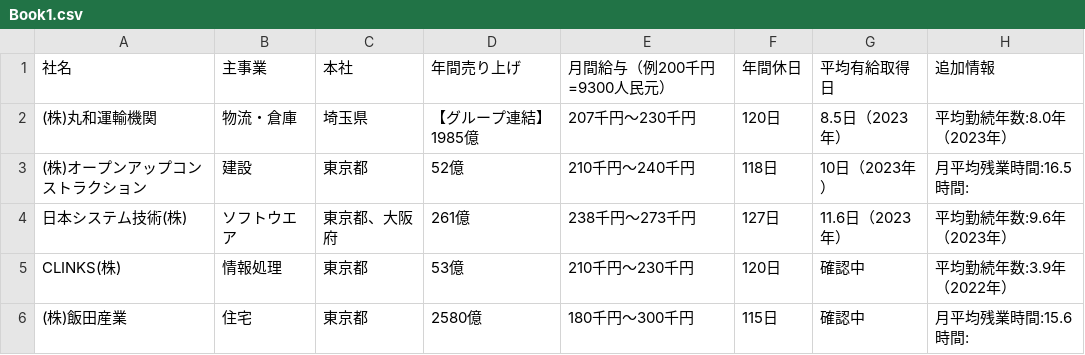
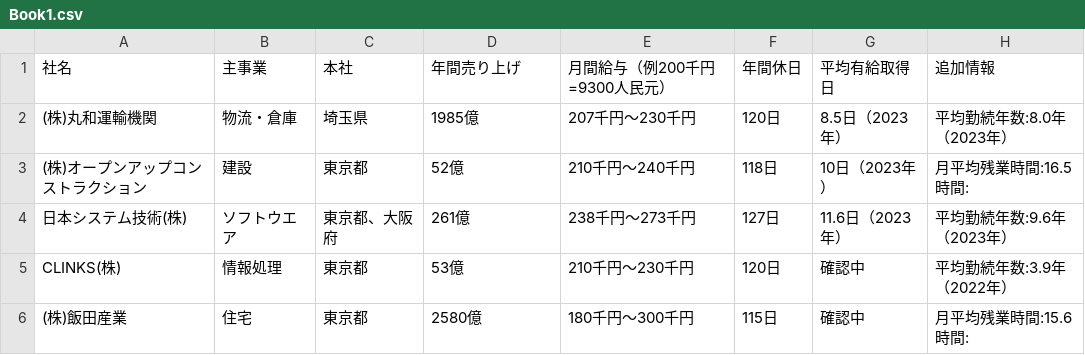
Before and after one commit to asukiii01/csv-data, a CSV file: Book1.csv, drawn as a sheet; only a part is shown.

Commit message:
Update Book1.csv

```diff
--- a/Book1.csv
+++ b/Book1.csv
@@ -1,3 +1,3 @@
 社名,主事業,本社,年間売り上げ,月間給与（例200千円=9300人民元）,年間休日,平均有給取得日,追加情報
-(株)丸和運輸機関,物流・倉庫,埼玉県,【グループ連結】 1985億,207千円～230千円,120日,8.5日（2023年）,平均勤続年数:8.0年（2023年）
+(株)丸和運輸機関,物流・倉庫,埼玉県,1985億,207千円～230千円,120日,8.5日（2023年）,平均勤続年数:8.0年（2023年）
 (株)オープンアップコンストラクション,建設,東京都,52億,210千円～240千円,118日,10日（2023年）,月平均残業時間:16.5時間:
```
